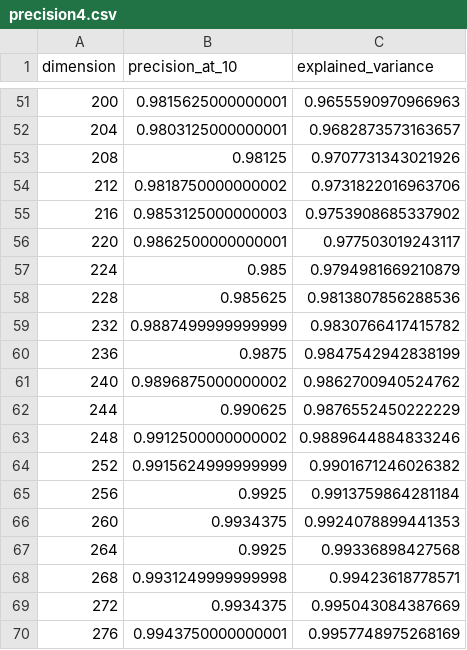
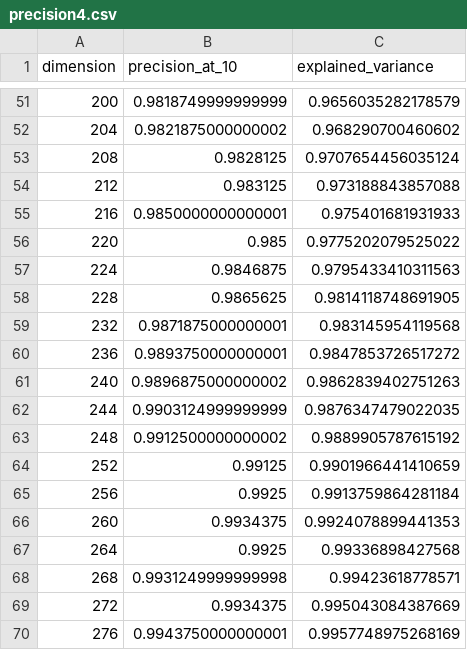
Before and after one commit to OxO-106/vectordb, a CSV file: wit/data/precision4.csv, drawn as a sheet; only a part is shown, gaps mark what is left out; the diff covers the shown part only.

```diff
--- a/wit/data/precision4.csv
+++ b/wit/data/precision4.csv
@@ -51,15 +51,15 @@ dimension,precision_at_10,explained_variance
-200,0.9815625000000001,0.9655590970966963
-204,0.9803125000000001,0.9682873573163657
-208,0.98125,0.9707731343021926
-212,0.9818750000000002,0.9731822016963706
-216,0.9853125000000003,0.9753908685337902
-220,0.9862500000000001,0.977503019243117
-224,0.985,0.9794981669210879
-228,0.985625,0.9813807856288536
-232,0.9887499999999999,0.9830766417415782
-236,0.9875,0.9847542942838199
-240,0.9896875000000002,0.9862700940524762
-244,0.990625,0.9876552450222229
-248,0.9912500000000002,0.9889644884833246
-252,0.9915624999999999,0.9901671246026382
+200,0.9818749999999999,0.9656035282178579
+204,0.9821875000000002,0.968290700460602
+208,0.9828125,0.9707654456035124
+212,0.983125,0.973188843857088
+216,0.9850000000000001,0.975401681931933
+220,0.985,0.9775202079525022
+224,0.9846875,0.9795433410311563
+228,0.9865625,0.9814118748691905
+232,0.9871875000000001,0.983145954119568
+236,0.9893750000000001,0.9847853726517272
+240,0.9896875000000002,0.9862839402751263
+244,0.9903124999999999,0.9876347479022035
+248,0.9912500000000002,0.9889905787615192
+252,0.99125,0.9901966441410659
 256,0.9925,0.9913759864281184
```
Also changed, not shown: 94 edited cells elsewhere in this file, wit/data/rateofchange.csv, 52 other files.
